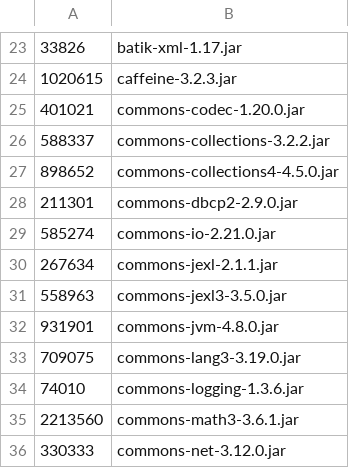
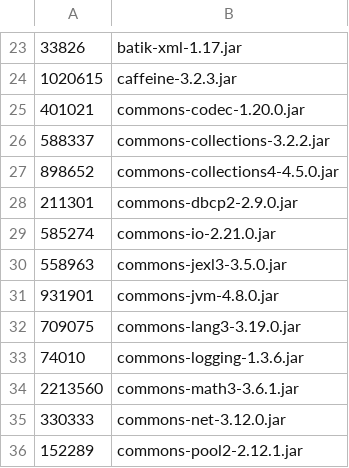
Before and after one commit to Breaking-IT/breaktest, a CSV file: src/dist/src/dist/expected_release_jars.csv, drawn as a sheet; only a part is shown, gaps mark what is left out; the shorter side is filled out with more unchanged rows.

Commit message:
remove old jexl

```diff
--- a/src/dist/src/dist/expected_release_jars.csv
+++ b/src/dist/src/dist/expected_release_jars.csv
@@ -29,3 +29,2 @@
 585274,commons-io-2.21.0.jar
-267634,commons-jexl-2.1.1.jar
 558963,commons-jexl3-3.5.0.jar
```
Also changed, not shown: 32 other files.
